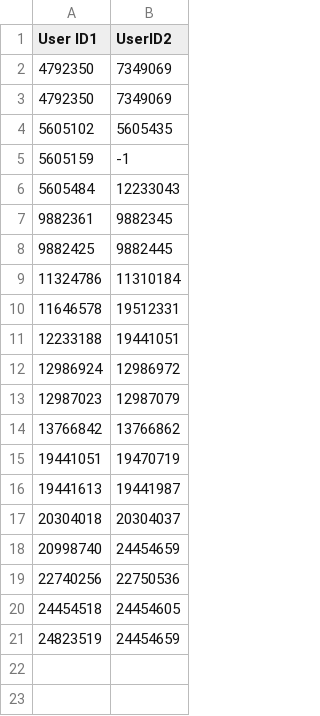
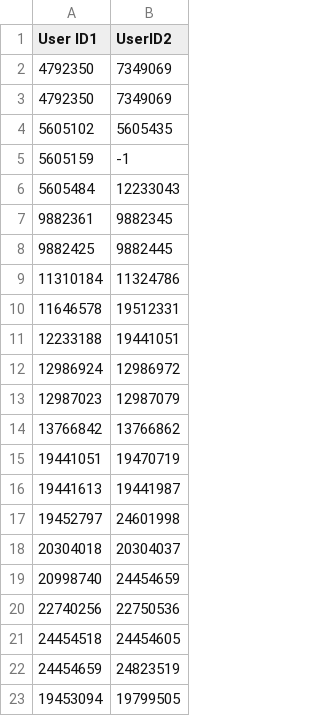
Before and after one commit to sligocki/wikitree, a CSV file: data/custom_marriages.csv, drawn as a sheet.

```diff
--- a/data/custom_marriages.csv
+++ b/data/custom_marriages.csv
@@ -8,3 +8,3 @@ User ID1	UserID2
 9882425	9882445
-11324786	11310184
+11310184	11324786
 11646578	19512331
@@ -16,2 +16,3 @@ User ID1	UserID2
 19441613	19441987
+19452797	24601998
 20304018	20304037
@@ -20,2 +21,3 @@ User ID1	UserID2
 24454518	24454605
-24823519	24454659
+24454659	24823519
+19453094	19799505
```
Also changed, not shown: data/custom_users.csv.
